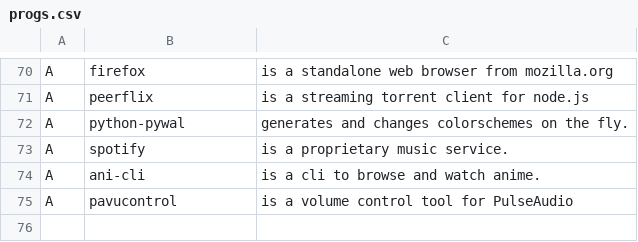
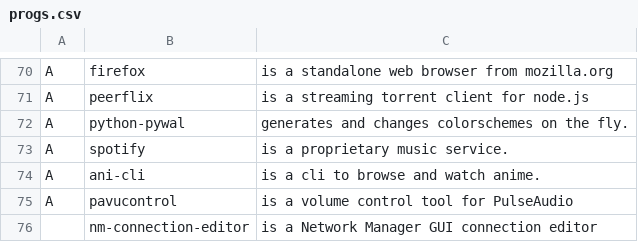
Before and after one commit to Seifer23/LARBS, a CSV file: progs.csv, drawn as a sheet; only a part is shown, gaps mark what is left out.

Commit message:
Update progs.csv

```diff
--- a/progs.csv
+++ b/progs.csv
@@ -75 +75,2 @@ A,ani-cli,"is a cli to browse and watch anime."
 A,pavucontrol,"is a volume control tool for PulseAudio"
+,nm-connection-editor,"is a Network Manager GUI connection editor"
```
